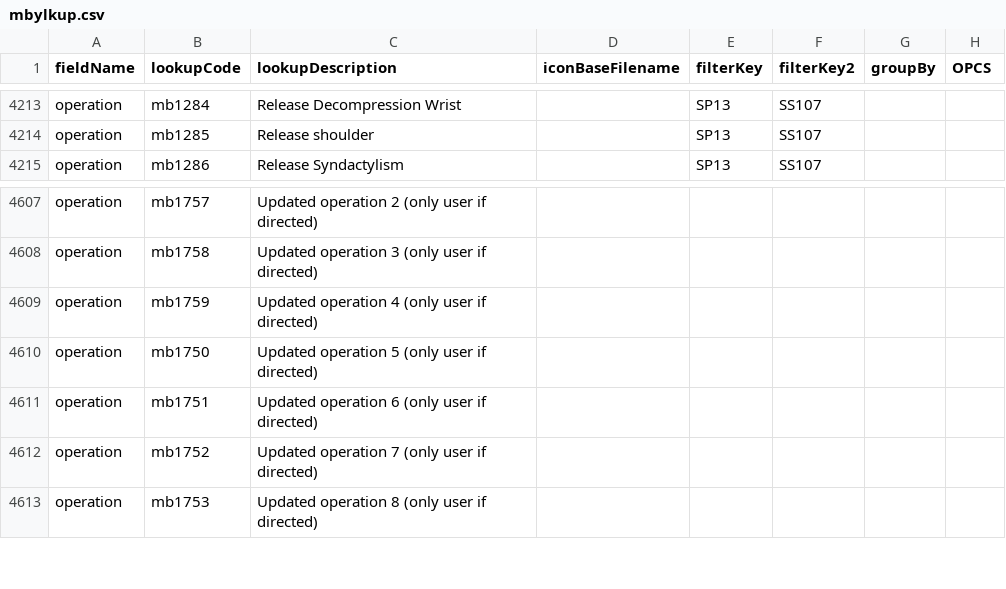
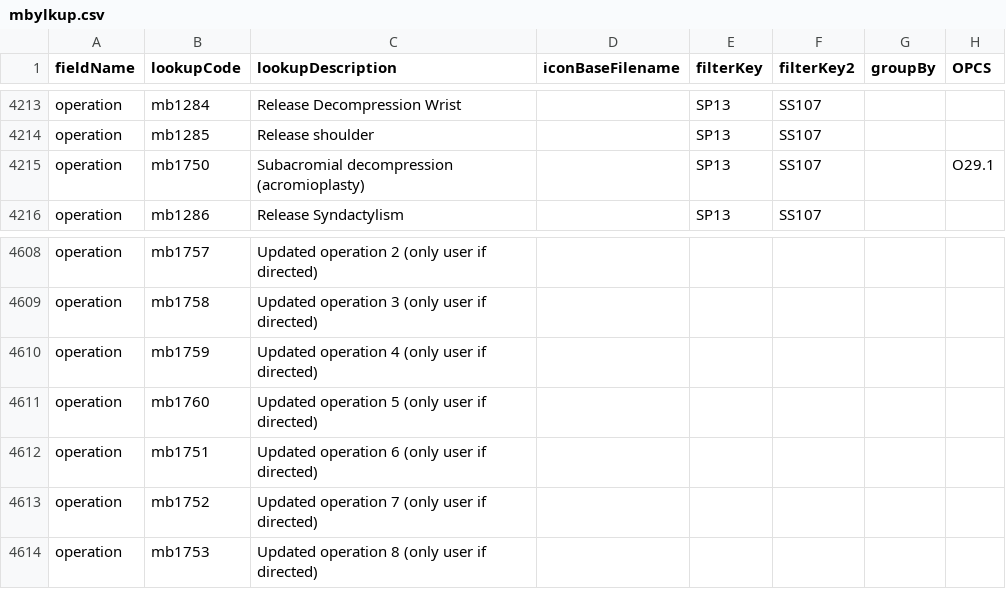
Before and after one commit to homepark/lkups, a CSV file: mbylkup.csv, drawn as a sheet; only a part is shown, gaps mark what is left out.

Commit message:
Update mbylkup.csv
Added acromioplasty

```diff
--- a/mbylkup.csv
+++ b/mbylkup.csv
@@ -4214,2 +4214,3 @@ operation,mb1284,Release Decompression Wrist,,SP13,SS107,,,
 operation,mb1285,Release shoulder,,SP13,SS107,,,
+operation,mb1750,Subacromial decompression (acromioplasty),,SP13,SS107,,O29.1,
 operation,mb1286,Release Syndactylism,,SP13,SS107,,,
@@ -4609,3 +4610,3 @@ operation,mb1758,Updated operation 3 (only user if directed),,,,,,
 operation,mb1759,Updated operation 4 (only user if directed),,,,,,
-operation,mb1750,Updated operation 5 (only user if directed),,,,,,
+operation,mb1760,Updated operation 5 (only user if directed),,,,,,
 operation,mb1751,Updated operation 6 (only user if directed),,,,,,
```
